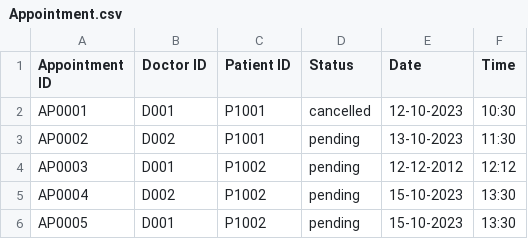
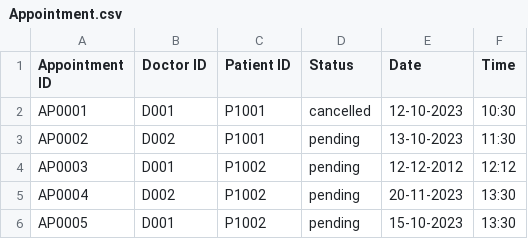
Before and after one commit to dcjh/SC2002-OOP-Group2, a CSV file: src/Data/Assets/Appointment.csv, drawn as a sheet.

Commit message:
update doctor

```diff
--- a/src/Data/Assets/Appointment.csv
+++ b/src/Data/Assets/Appointment.csv
@@ -4,3 +4,3 @@ AP0002,D002,P1001,pending,13-10-2023,11:30
 AP0003,D001,P1002,pending,12-12-2012,12:12
-AP0004,D002,P1002,pending,15-10-2023,13:30
+AP0004,D002,P1002,pending,20-11-2023,13:30
 AP0005,D001,P1002,pending,15-10-2023,13:30
```
Also changed, not shown: 13 other files.
